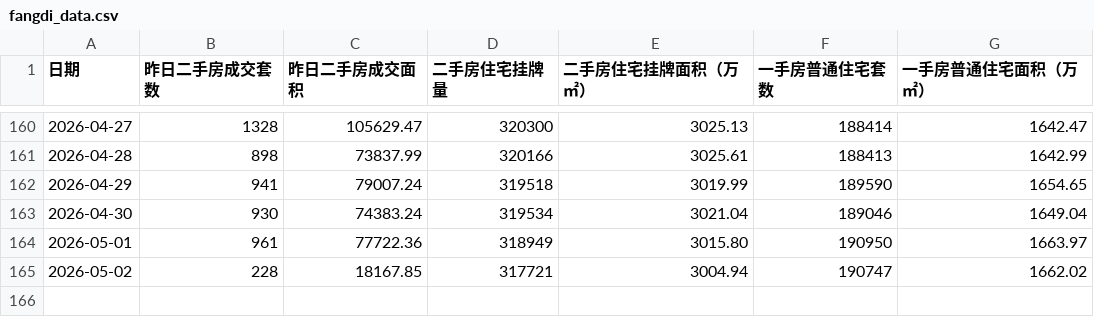
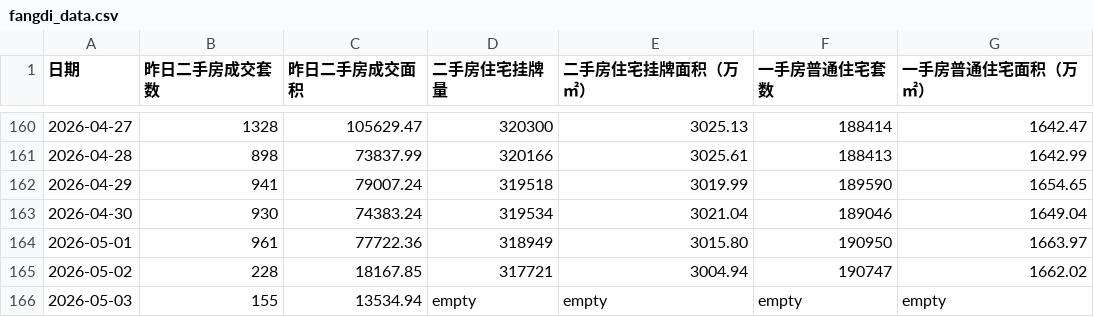
Before and after one commit to hotskiper/daily-craw, a CSV file: fangdi_data.csv, drawn as a sheet; only a part is shown, gaps mark what is left out.

```diff
--- a/fangdi_data.csv
+++ b/fangdi_data.csv
@@ -165 +165,2 @@
 2026-05-02,228,18167.85,317721,3004.94,190747,1662.02
+2026-05-03,155,13534.94,empty,empty,empty,empty
```
